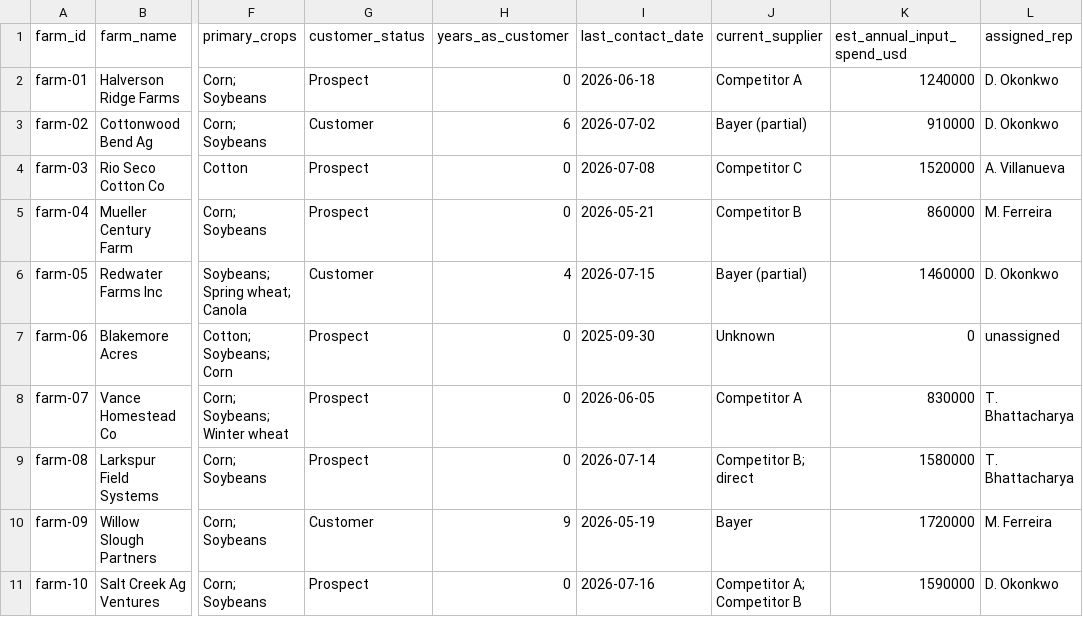
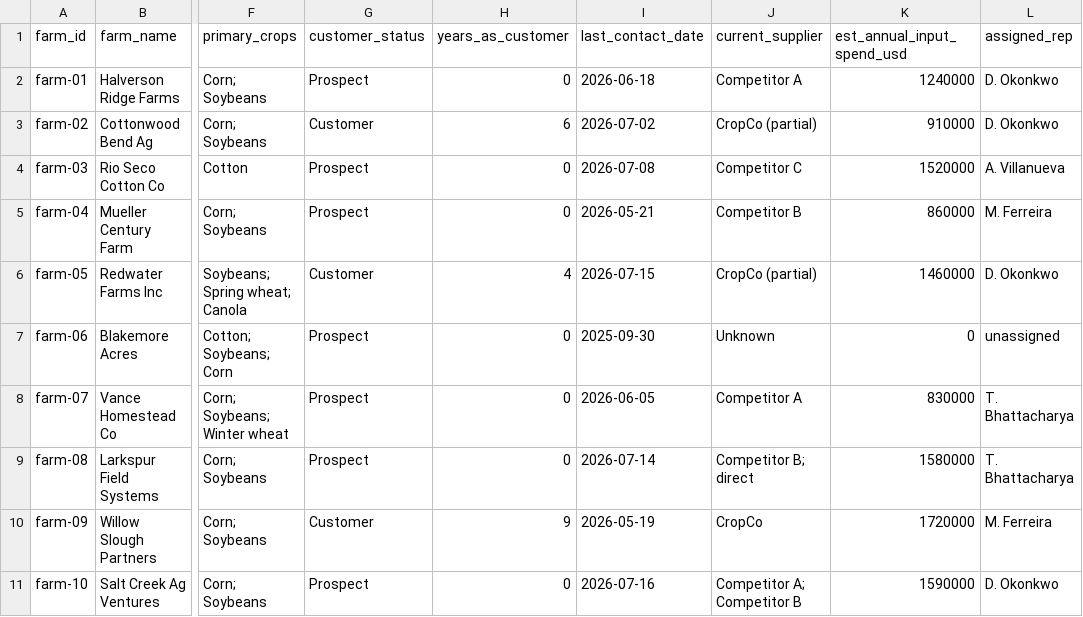
Before and after one commit to amangang3/cropco-agent-lab, a CSV file: data/farms.csv, drawn as a sheet; only a part is shown, gaps mark what is left out; the diff names each change by its address in the sheet, - before the commit and + after, or states it on an @@ line.

```diff
--- a/data/farms.csv
+++ b/data/farms.csv
-J3 (current_supplier): Bayer (partial)
+J3 (current_supplier): CropCo (partial)
-J6 (current_supplier): Bayer (partial)
+J6 (current_supplier): CropCo (partial)
-J10 (current_supplier): Bayer
+J10 (current_supplier): CropCo
```
Also changed, not shown: 11 other files.
